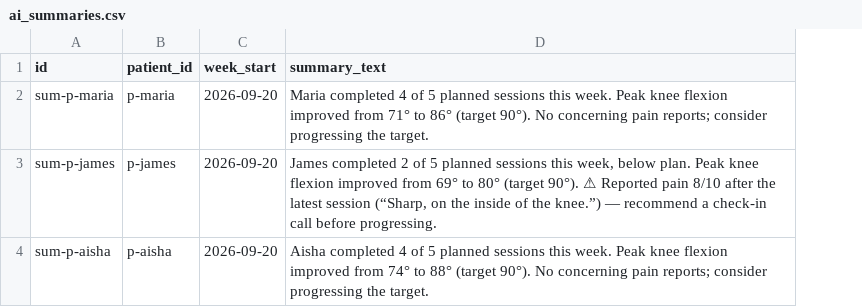
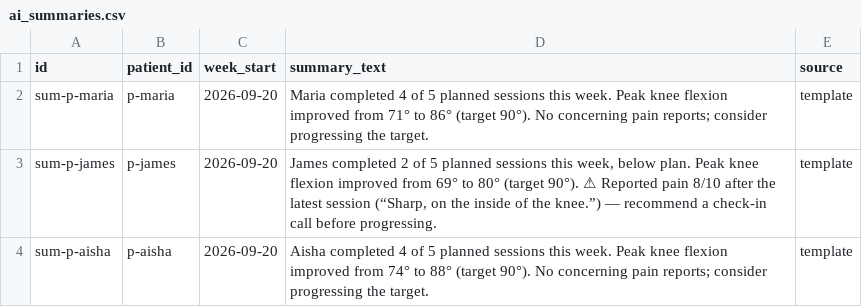
Before and after one commit to AIForge10/RehabBuddy, a CSV file: database/sample_data/tables/ai_summaries.csv, drawn as a sheet; the diff names each change by its address in the sheet, - before the commit and + after, or states it on an @@ line.

```diff
--- a/database/sample_data/tables/ai_summaries.csv
+++ b/database/sample_data/tables/ai_summaries.csv
+column E (source), rows 2-4: all template
```
Also changed, not shown: database/sample_data/tables/exercises.csv, 19 other files.
